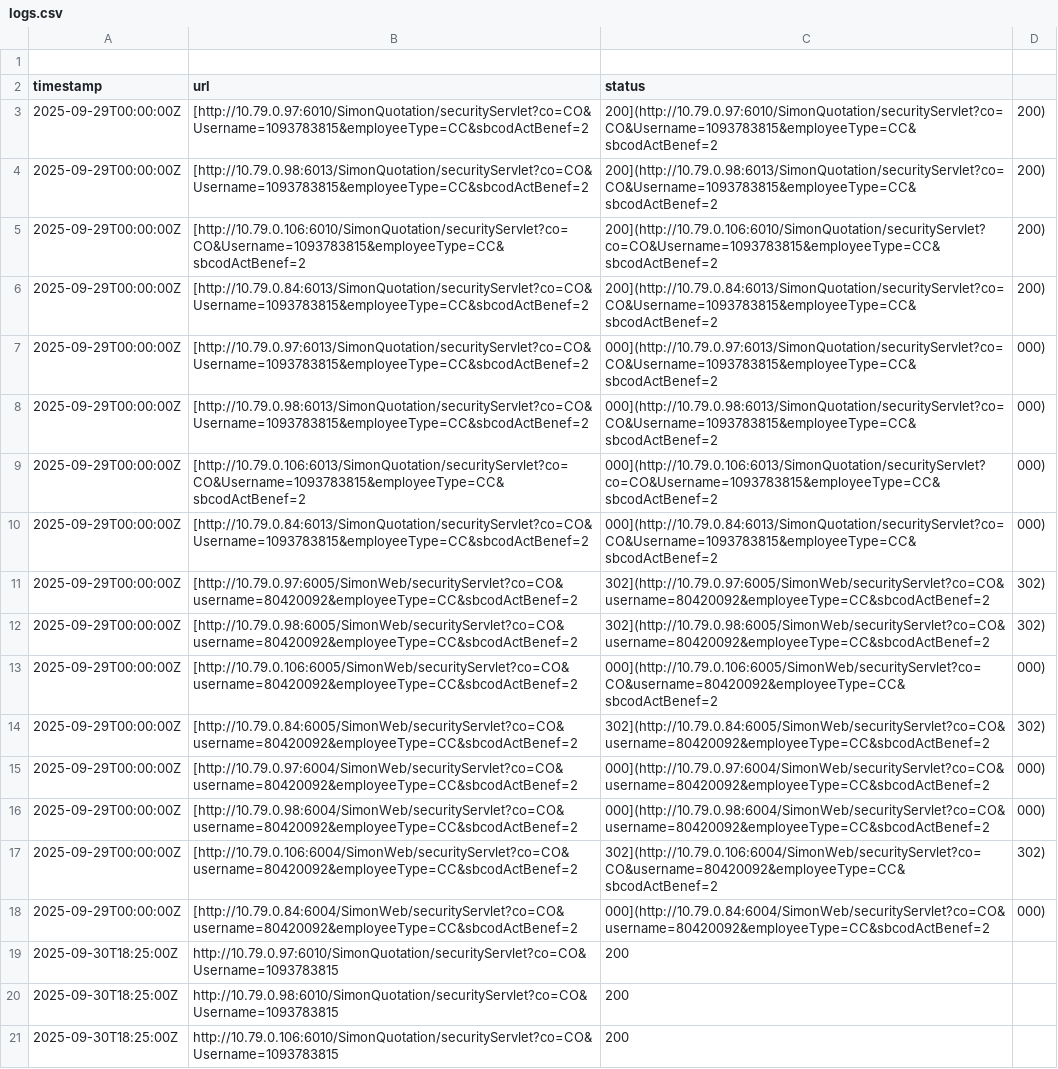
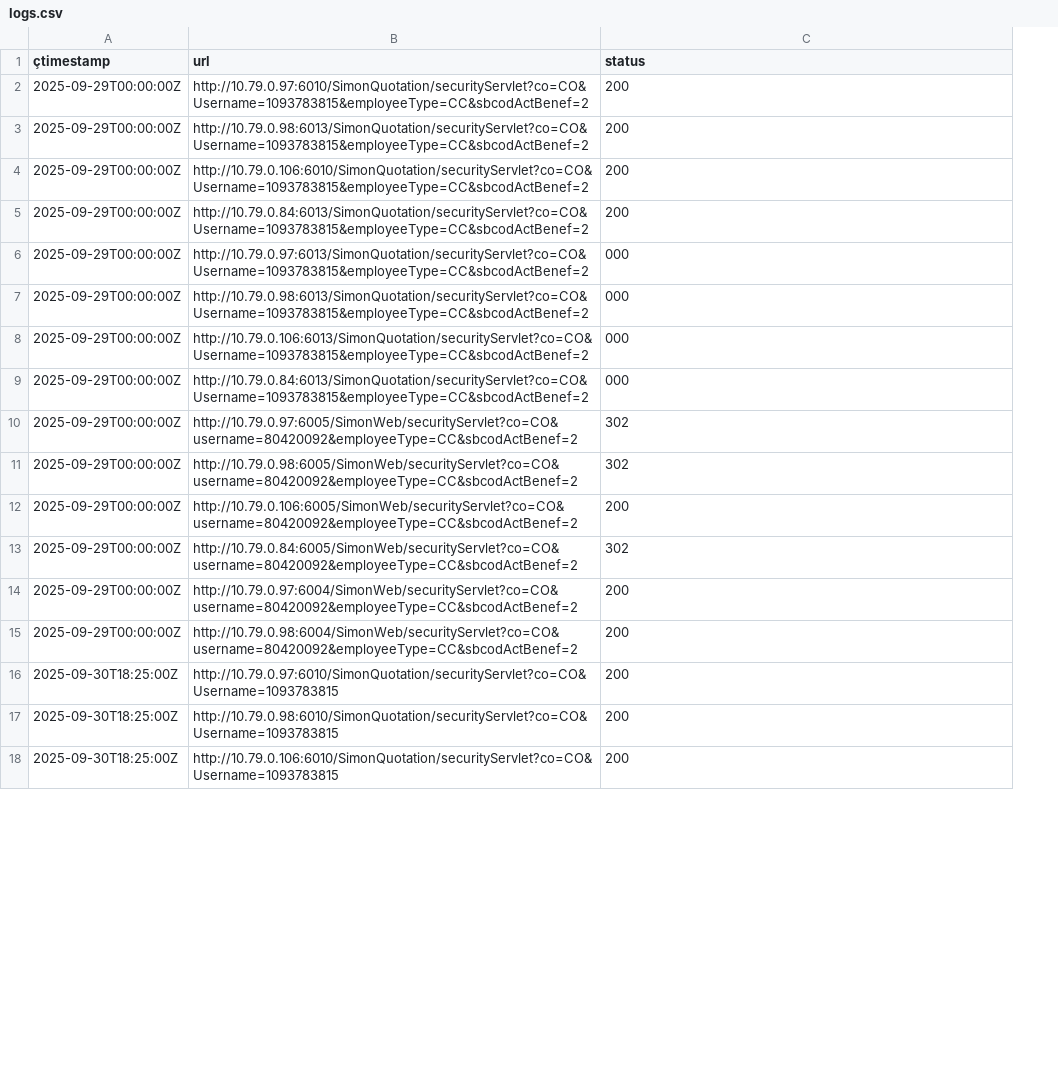
Before and after one commit to yhonfredy/grafana-csv, a CSV file: logs.csv, drawn as a sheet; only a part is shown; removed rows and columns are numbered as before the commit, all else as after; the diff covers the shown part only; the diff names each change by its address in the sheet, - before the commit and + after, or states it on an @@ line.

Commit message:
Add files via upload

```diff
--- a/logs.csv
+++ b/logs.csv
-column D, rows 3-16: 200) | 200) | 200) | 200) | 000) | 000) | 000) | 000) | 302) | 302) | 000) | 302) | 000) | 000)
-row 1: (empty)
-A1: timestamp
+A1: çtimestamp
-B2 (url): [http://10.79.0.97:6010/SimonQuotation/securityServlet?co=CO&Username=1093783815&employeeType=CC&sbcodActBenef=2
+B2 (url): http://10.79.0.97:6010/SimonQuotation/securityServlet?co=CO&Username=1093783815&employeeType=CC&sbcodActBenef=2
-C2 (status): 200](http://10.79.0.97:6010/SimonQuotation/securityServlet?co=CO&Username=1093783815&employeeType=CC&sbcodActBenef=2
+C2 (status): 200
-B3 (url): [http://10.79.0.98:6013/SimonQuotation/securityServlet?co=CO&Username=1093783815&employeeType=CC&sbcodActBenef=2
+B3 (url): http://10.79.0.98:6013/SimonQuotation/securityServlet?co=CO&Username=1093783815&employeeType=CC&sbcodActBenef=2
-C3 (status): 200](http://10.79.0.98:6013/SimonQuotation/securityServlet?co=CO&Username=1093783815&employeeType=CC&sbcodActBenef=2
+C3 (status): 200
-B4 (url): [http://10.79.0.106:6010/SimonQuotation/securityServlet?co=CO&Username=1093783815&employeeType=CC&sbcodActBenef=2
+B4 (url): http://10.79.0.106:6010/SimonQuotation/securityServlet?co=CO&Username=1093783815&employeeType=CC&sbcodActBenef=2
-C4 (status): 200](http://10.79.0.106:6010/SimonQuotation/securityServlet?co=CO&Username=1093783815&employeeType=CC&sbcodActBenef=2
+C4 (status): 200
-B5 (url): [http://10.79.0.84:6013/SimonQuotation/securityServlet?co=CO&Username=1093783815&employeeType=CC&sbcodActBenef=2
+B5 (url): http://10.79.0.84:6013/SimonQuotation/securityServlet?co=CO&Username=1093783815&employeeType=CC&sbcodActBenef=2
-C5 (status): 200](http://10.79.0.84:6013/SimonQuotation/securityServlet?co=CO&Username=1093783815&employeeType=CC&sbcodActBenef=2
+C5 (status): 200
-B6 (url): [http://10.79.0.97:6013/SimonQuotation/securityServlet?co=CO&Username=1093783815&employeeType=CC&sbcodActBenef=2
+B6 (url): http://10.79.0.97:6013/SimonQuotation/securityServlet?co=CO&Username=1093783815&employeeType=CC&sbcodActBenef=2
-C6 (status): 000](http://10.79.0.97:6013/SimonQuotation/securityServlet?co=CO&Username=1093783815&employeeType=CC&sbcodActBenef=2
+C6 (status): 000
-B7 (url): [http://10.79.0.98:6013/SimonQuotation/securityServlet?co=CO&Username=1093783815&employeeType=CC&sbcodActBenef=2
+B7 (url): http://10.79.0.98:6013/SimonQuotation/securityServlet?co=CO&Username=1093783815&employeeType=CC&sbcodActBenef=2
-C7 (status): 000](http://10.79.0.98:6013/SimonQuotation/securityServlet?co=CO&Username=1093783815&employeeType=CC&sbcodActBenef=2
+C7 (status): 000
-B8 (url): [http://10.79.0.106:6013/SimonQuotation/securityServlet?co=CO&Username=1093783815&employeeType=CC&sbcodActBenef=2
+B8 (url): http://10.79.0.106:6013/SimonQuotation/securityServlet?co=CO&Username=1093783815&employeeType=CC&sbcodActBenef=2
-C8 (status): 000](http://10.79.0.106:6013/SimonQuotation/securityServlet?co=CO&Username=1093783815&employeeType=CC&sbcodActBenef=2
+C8 (status): 000
-B9 (url): [http://10.79.0.84:6013/SimonQuotation/securityServlet?co=CO&Username=1093783815&employeeType=CC&sbcodActBenef=2
+B9 (url): http://10.79.0.84:6013/SimonQuotation/securityServlet?co=CO&Username=1093783815&employeeType=CC&sbcodActBenef=2
-C9 (status): 000](http://10.79.0.84:6013/SimonQuotation/securityServlet?co=CO&Username=1093783815&employeeType=CC&sbcodActBenef=2
+C9 (status): 000
-B10 (url): [http://10.79.0.97:6005/SimonWeb/securityServlet?co=CO&username=80420092&employeeType=CC&sbcodActBenef=2
+B10 (url): http://10.79.0.97:6005/SimonWeb/securityServlet?co=CO&username=80420092&employeeType=CC&sbcodActBenef=2
-C10 (status): 302](http://10.79.0.97:6005/SimonWeb/securityServlet?co=CO&username=80420092&employeeType=CC&sbcodActBenef=2
+C10 (status): 302
-B11 (url): [http://10.79.0.98:6005/SimonWeb/securityServlet?co=CO&username=80420092&employeeType=CC&sbcodActBenef=2
+B11 (url): http://10.79.0.98:6005/SimonWeb/securityServlet?co=CO&username=80420092&employeeType=CC&sbcodActBenef=2
-C11 (status): 302](http://10.79.0.98:6005/SimonWeb/securityServlet?co=CO&username=80420092&employeeType=CC&sbcodActBenef=2
+C11 (status): 302
-B12 (url): [http://10.79.0.106:6005/SimonWeb/securityServlet?co=CO&username=80420092&employeeType=CC&sbcodActBenef=2
+B12 (url): http://10.79.0.106:6005/SimonWeb/securityServlet?co=CO&username=80420092&employeeType=CC&sbcodActBenef=2
-C12 (status): 000](http://10.79.0.106:6005/SimonWeb/securityServlet?co=CO&username=80420092&employeeType=CC&sbcodActBenef=2
+C12 (status): 200
-B13 (url): [http://10.79.0.84:6005/SimonWeb/securityServlet?co=CO&username=80420092&employeeType=CC&sbcodActBenef=2
+B13 (url): http://10.79.0.84:6005/SimonWeb/securityServlet?co=CO&username=80420092&employeeType=CC&sbcodActBenef=2
-C13 (status): 302](http://10.79.0.84:6005/SimonWeb/securityServlet?co=CO&username=80420092&employeeType=CC&sbcodActBenef=2
+C13 (status): 302
-B14 (url): [http://10.79.0.97:6004/SimonWeb/securityServlet?co=CO&username=80420092&employeeType=CC&sbcodActBenef=2
+B14 (url): http://10.79.0.97:6004/SimonWeb/securityServlet?co=CO&username=80420092&employeeType=CC&sbcodActBenef=2
-C14 (status): 000](http://10.79.0.97:6004/SimonWeb/securityServlet?co=CO&username=80420092&employeeType=CC&sbcodActBenef=2
+C14 (status): 200
-B15 (url): [http://10.79.0.98:6004/SimonWeb/securityServlet?co=CO&username=80420092&employeeType=CC&sbcodActBenef=2
+B15 (url): http://10.79.0.98:6004/SimonWeb/securityServlet?co=CO&username=80420092&employeeType=CC&sbcodActBenef=2
-C15 (status): 000](http://10.79.0.98:6004/SimonWeb/securityServlet?co=CO&username=80420092&employeeType=CC&sbcodActBenef=2
+C15 (status): 200
-row 17: 2025-09-29T00:00:00Z | [http://10.79.0.106:6004/SimonWeb/securityServlet?co=CO&username=80420092&employeeType=CC&sbcodActBenef=2 | 302](http://10.79.0.106:6004/SimonWeb/securityServlet?co=CO&username=80420092&employeeType=CC&sbcodActBenef=2 | 302)
-row 18: 2025-09-29T00:00:00Z | [http://10.79.0.84:6004/SimonWeb/securityServlet?co=CO&username=80420092&employeeType=CC&sbcodActBenef=2 | 000](http://10.79.0.84:6004/SimonWeb/securityServlet?co=CO&username=80420092&employeeType=CC&sbcodActBenef=2 | 000)
```
Also changed, not shown: 8 removed rows elsewhere in this file.
